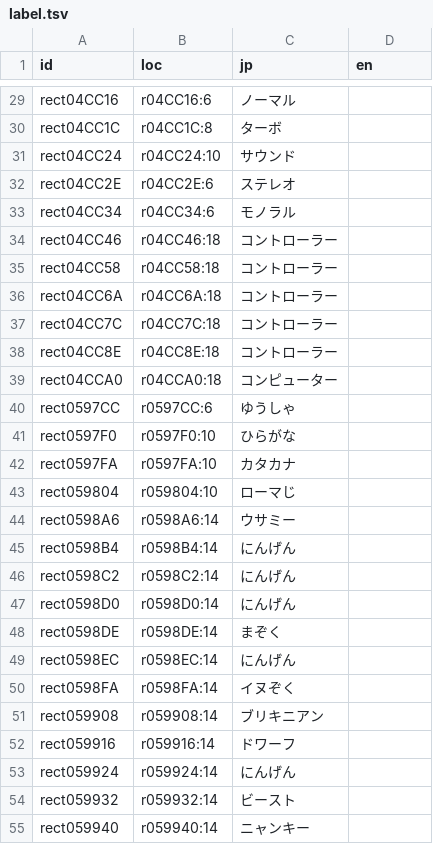
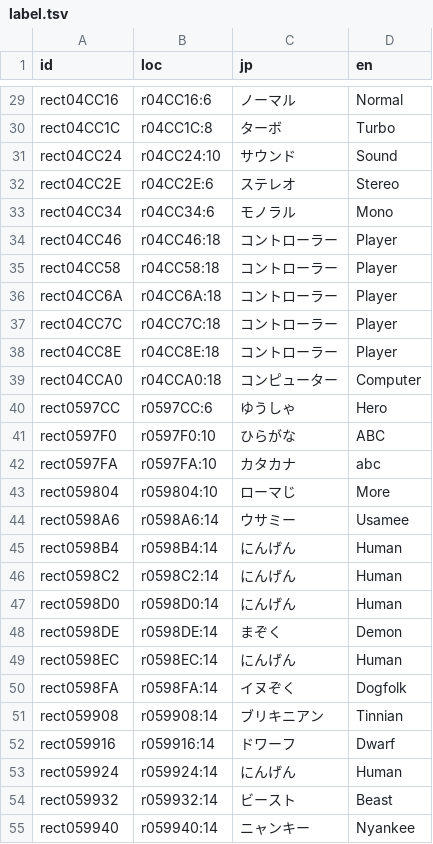
Before and after one commit to minhnhattonthat/tadaima-yuusha-boshuuchuu-okawari-en, a TSV file: script/label.tsv, drawn as a sheet; only a part is shown, gaps mark what is left out; the diff covers the shown part only; the diff names each change by its address in the sheet, - before the commit and + after, or states it on an @@ line.

```diff
--- a/script/label.tsv
+++ b/script/label.tsv
-D29 (en): (empty)
+D29 (en): Normal
-D30 (en): (empty)
+D30 (en): Turbo
-D31 (en): (empty)
+D31 (en): Sound
-D32 (en): (empty)
+D32 (en): Stereo
-D33 (en): (empty)
+D33 (en): Mono
-D34:D38 (en): (empty)
+D34:D38 (en): Player
-D39 (en): (empty)
+D39 (en): Computer
-D40 (en): (empty)
+D40 (en): Hero
-D41 (en): (empty)
+D41 (en): ABC
-D42 (en): (empty)
+D42 (en): abc
-D43 (en): (empty)
+D43 (en): More
-D44 (en): (empty)
+D44 (en): Usamee
-D45:D47 (en): (empty)
+D45:D47 (en): Human
-D48 (en): (empty)
+D48 (en): Demon
-D49 (en): (empty)
+D49 (en): Human
-D50 (en): (empty)
+D50 (en): Dogfolk
-D51 (en): (empty)
+D51 (en): Tinnian
-D52 (en): (empty)
+D52 (en): Dwarf
-D53 (en): (empty)
+D53 (en): Human
-D54 (en): (empty)
+D54 (en): Beast
-D55 (en): (empty)
+D55 (en): Nyankee
```
Also changed, not shown: 30 edited cells elsewhere in this file, 5 other files.
